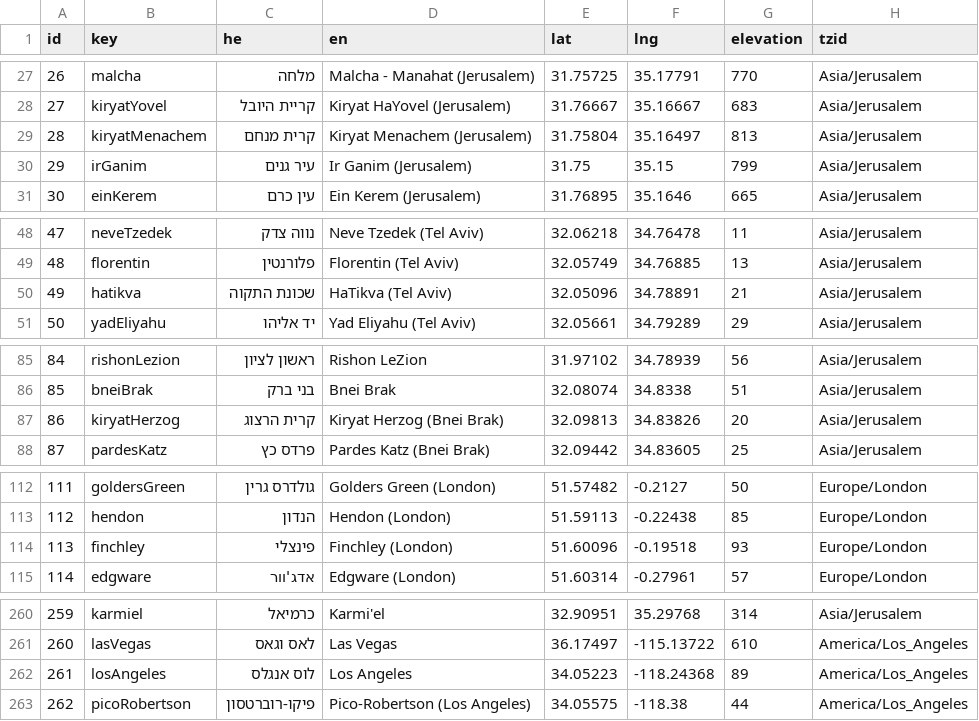
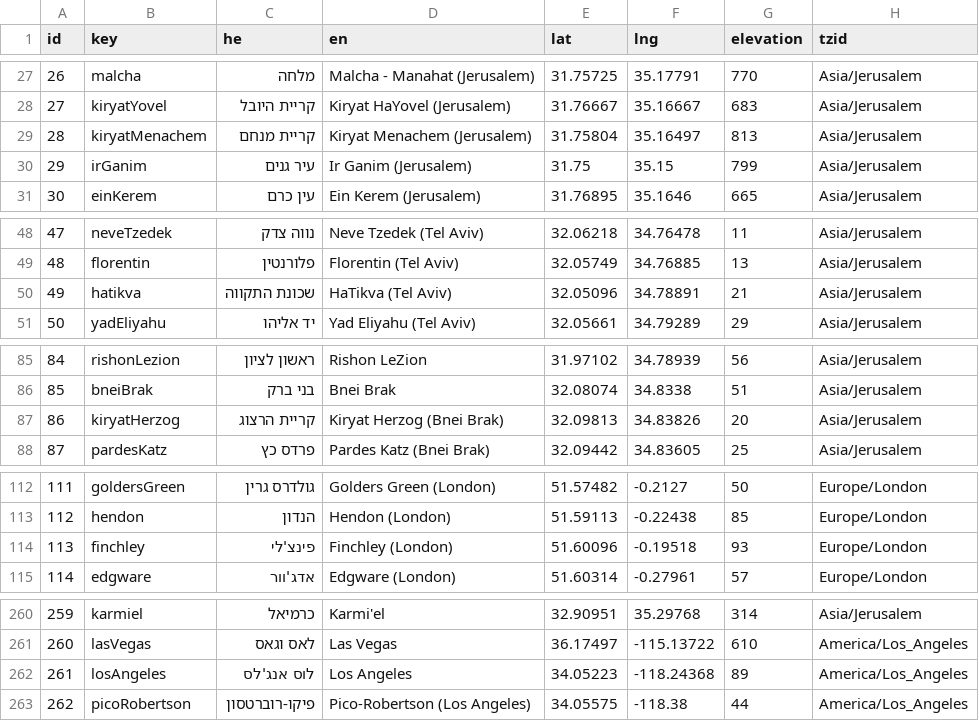
Before and after one commit to KleiKodesh/kleikodesh-zmanim.js, a TSV file: data/places.tsv, drawn as a sheet; only a part is shown, gaps mark what is left out; the diff covers the shown part only.

```diff
--- a/data/places.tsv
+++ b/data/places.tsv
@@ -28,3 +28,3 @@ id	key	he	en	lat	lng	elevation	tzid
 27	kiryatYovel	קריית היובל	Kiryat HaYovel (Jerusalem)	31.76667	35.16667	683	Asia/Jerusalem
-28	kiryatMenachem	קרית מנחם	Kiryat Menachem (Jerusalem)	31.75804	35.16497	813	Asia/Jerusalem
+28	kiryatMenachem	קריית מנחם	Kiryat Menachem (Jerusalem)	31.75804	35.16497	813	Asia/Jerusalem
 29	irGanim	עיר גנים	Ir Ganim (Jerusalem)	31.75	35.15	799	Asia/Jerusalem
@@ -49,3 +49,3 @@ id	key	he	en	lat	lng	elevation	tzid
 48	florentin	פלורנטין	Florentin (Tel Aviv)	32.05749	34.76885	13	Asia/Jerusalem
-49	hatikva	שכונת התקוה	HaTikva (Tel Aviv)	32.05096	34.78891	21	Asia/Jerusalem
+49	hatikva	שכונת התקווה	HaTikva (Tel Aviv)	32.05096	34.78891	21	Asia/Jerusalem
 50	yadEliyahu	יד אליהו	Yad Eliyahu (Tel Aviv)	32.05661	34.79289	29	Asia/Jerusalem
@@ -86,3 +86,3 @@ id	key	he	en	lat	lng	elevation	tzid
 85	bneiBrak	בני ברק	Bnei Brak	32.08074	34.8338	51	Asia/Jerusalem
-86	kiryatHerzog	קרית הרצוג	Kiryat Herzog (Bnei Brak)	32.09813	34.83826	20	Asia/Jerusalem
+86	kiryatHerzog	קריית הרצוג	Kiryat Herzog (Bnei Brak)	32.09813	34.83826	20	Asia/Jerusalem
 87	pardesKatz	פרדס כץ	Pardes Katz (Bnei Brak)	32.09442	34.83605	25	Asia/Jerusalem
@@ -113,3 +113,3 @@ id	key	he	en	lat	lng	elevation	tzid
 112	hendon	הנדון	Hendon (London)	51.59113	-0.22438	85	Europe/London
-113	finchley	פינצלי	Finchley (London)	51.60096	-0.19518	93	Europe/London
+113	finchley	פינצ'לי	Finchley (London)	51.60096	-0.19518	93	Europe/London
 114	edgware	אדג'וור	Edgware (London)	51.60314	-0.27961	57	Europe/London
@@ -261,3 +261,3 @@ id	key	he	en	lat	lng	elevation	tzid
 260	lasVegas	לאס וגאס	Las Vegas	36.17497	-115.13722	610	America/Los_Angeles
-261	losAngeles	לוס אנגלס	Los Angeles	34.05223	-118.24368	89	America/Los_Angeles
+261	losAngeles	לוס אנג'לס	Los Angeles	34.05223	-118.24368	89	America/Los_Angeles
 262	picoRobertson	פיקו-רוברטסון	Pico-Robertson (Los Angeles)	34.05575	-118.38	44	America/Los_Angeles
```
Also changed, not shown: 25 edited cells elsewhere in this file, 1 other file.
